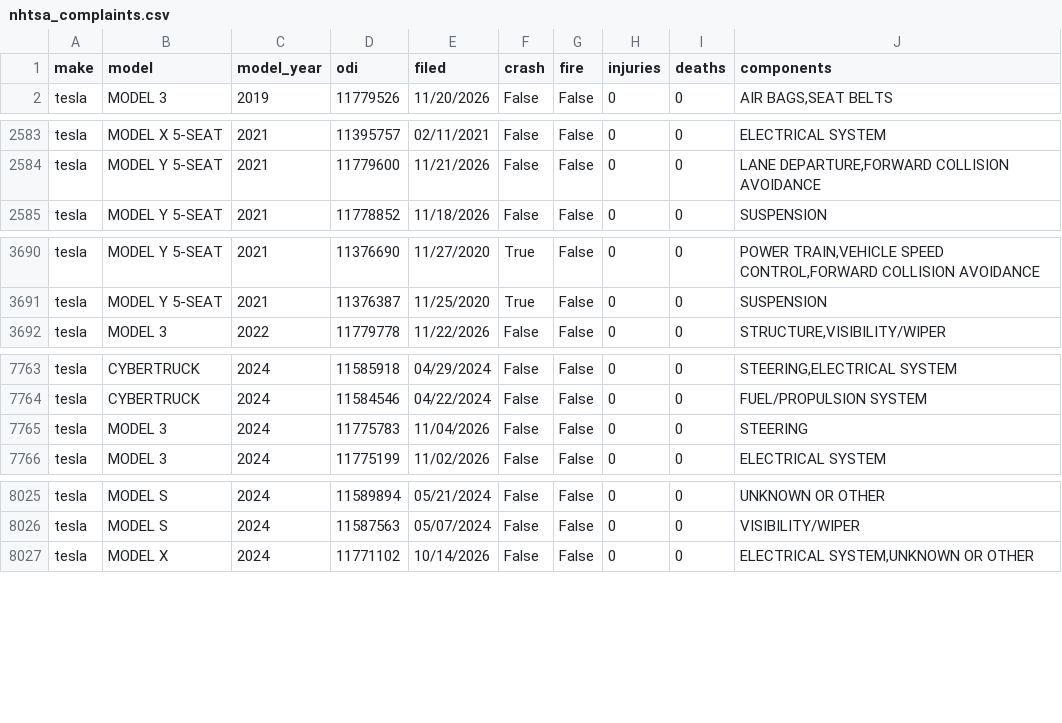
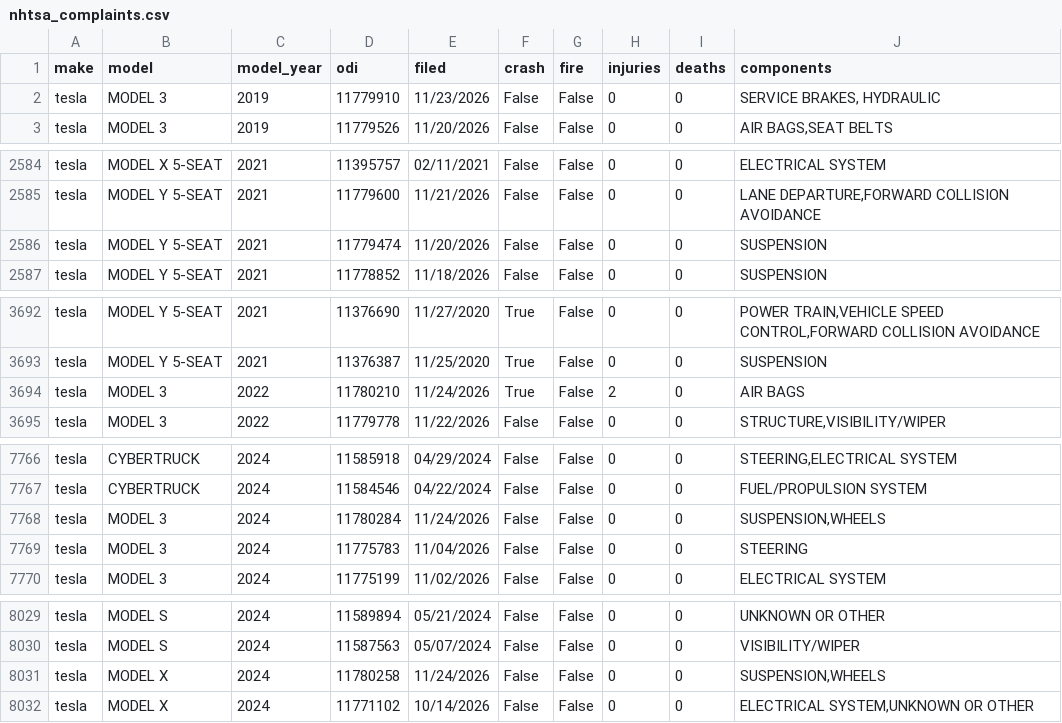
Before and after one commit to Shubham080802/tesla-Rivian-dashboard, a CSV file: data/external/research/nhtsa_complaints.csv, drawn as a sheet; only a part is shown, gaps mark what is left out; the diff covers the shown part only.

Commit message:
data: scheduled refresh (2026-11-26)

```diff
--- a/data/external/research/nhtsa_complaints.csv
+++ b/data/external/research/nhtsa_complaints.csv
@@ -1,2 +1,3 @@
 make,model,model_year,odi,filed,crash,fire,injuries,deaths,components
+tesla,MODEL 3,2019,11779910,11/23/2026,False,False,0,0,"SERVICE BRAKES, HYDRAULIC"
 tesla,MODEL 3,2019,11779526,11/20/2026,False,False,0,0,"AIR BAGS,SEAT BELTS"
@@ -2584,2 +2585,3 @@ tesla,MODEL X 5-SEAT,2021,11395757,02/11/2021,False,False,0,0,ELECTRICAL SYSTEM
 tesla,MODEL Y  5-SEAT,2021,11779600,11/21/2026,False,False,0,0,"LANE DEPARTURE,FORWARD COLLISION AVOIDANCE"
+tesla,MODEL Y  5-SEAT,2021,11779474,11/20/2026,False,False,0,0,SUSPENSION
 tesla,MODEL Y  5-SEAT,2021,11778852,11/18/2026,False,False,0,0,SUSPENSION
@@ -3691,2 +3693,3 @@ tesla,MODEL Y  5-SEAT,2021,11376690,11/27/2020,True,False,0,0,"POWER TRAIN,VEHIC
 tesla,MODEL Y  5-SEAT,2021,11376387,11/25/2020,True,False,0,0,SUSPENSION
+tesla,MODEL 3,2022,11780210,11/24/2026,True,False,2,0,AIR BAGS
 tesla,MODEL 3,2022,11779778,11/22/2026,False,False,0,0,"STRUCTURE,VISIBILITY/WIPER"
@@ -7764,2 +7767,3 @@ tesla,CYBERTRUCK,2024,11585918,04/29/2024,False,False,0,0,"STEERING,ELECTRICAL S
 tesla,CYBERTRUCK,2024,11584546,04/22/2024,False,False,0,0,FUEL/PROPULSION SYSTEM
+tesla,MODEL 3,2024,11780284,11/24/2026,False,False,0,0,"SUSPENSION,WHEELS"
 tesla,MODEL 3,2024,11775783,11/04/2026,False,False,0,0,STEERING
@@ -8026,2 +8030,3 @@ tesla,MODEL S,2024,11589894,05/21/2024,False,False,0,0,UNKNOWN OR OTHER
 tesla,MODEL S,2024,11587563,05/07/2024,False,False,0,0,VISIBILITY/WIPER
+tesla,MODEL X,2024,11780258,11/24/2026,False,False,0,0,"SUSPENSION,WHEELS"
 tesla,MODEL X,2024,11771102,10/14/2026,False,False,0,0,"ELECTRICAL SYSTEM,UNKNOWN OR OTHER"
```
Also changed, not shown: 2 added rows elsewhere in this file, 6 other files.
